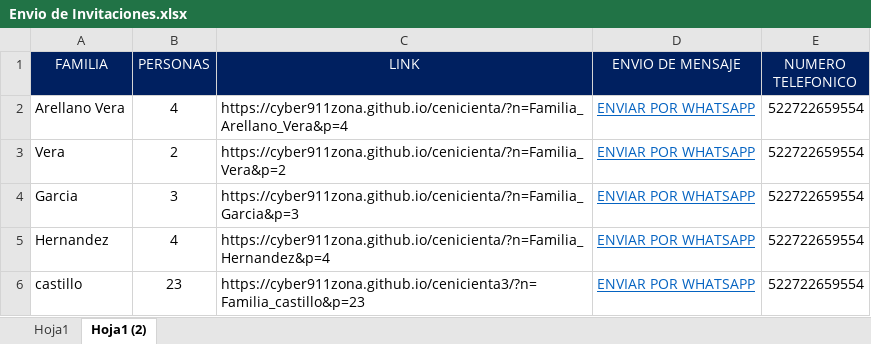
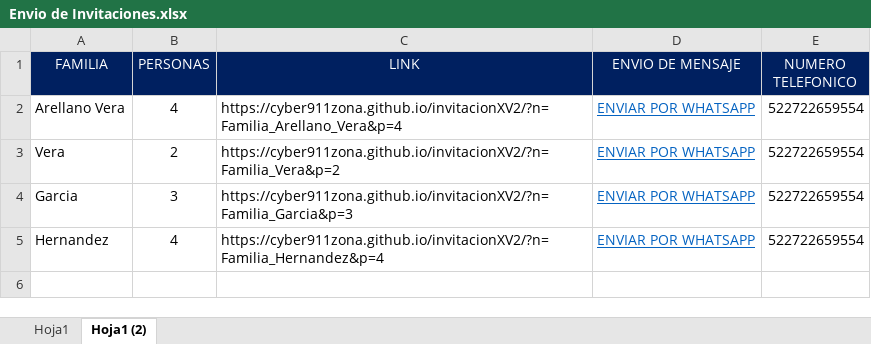
Before and after one commit to 23castillo23/InvitacionXV, an Excel workbook: Envio de Invitaciones.xlsx, sheet Hoja1 (2), drawn as a sheet; values as stored, in another font and other column widths than the file's, no borders; the diff names each change by its address in the sheet, - before the commit and + after, or states it on an @@ line.

```diff
--- a/Envio de Invitaciones.xlsx (sheet Hoja1 (2))
+++ b/Envio de Invitaciones.xlsx (sheet Hoja1 (2))
-C2 (LINK): https://cyber911zona.github.io/cenicienta/?n=Familia_Arellano_Vera&p=4
+C2 (LINK): https://cyber911zona.github.io/invitacionXV2/?n=Familia_Arellano_Vera&p=4
-C3 (LINK): https://cyber911zona.github.io/cenicienta/?n=Familia_Vera&p=2
+C3 (LINK): https://cyber911zona.github.io/invitacionXV2/?n=Familia_Vera&p=2
-C4 (LINK): https://cyber911zona.github.io/cenicienta/?n=Familia_Garcia&p=3
+C4 (LINK): https://cyber911zona.github.io/invitacionXV2/?n=Familia_Garcia&p=3
-C5 (LINK): https://cyber911zona.github.io/cenicienta/?n=Familia_Hernandez&p=4
+C5 (LINK): https://cyber911zona.github.io/invitacionXV2/?n=Familia_Hernandez&p=4
-row 6: castillo | 23 | https://cyber911zona.github.io/cenicienta3/?n=Familia_castillo&p=23 | ENVIAR POR WHATSAPP | 522722659554
```
Also changed, not shown: 16 other files.
